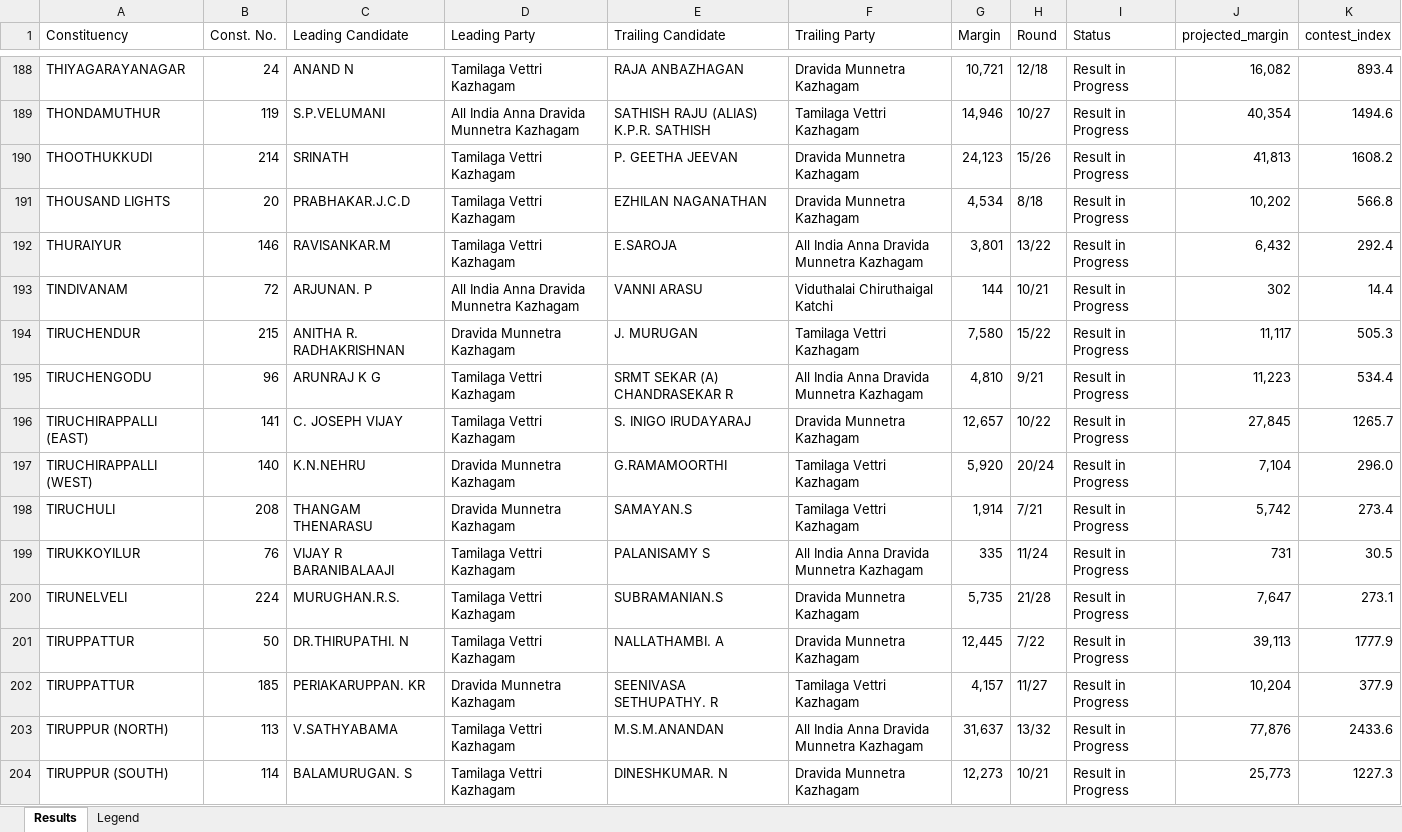
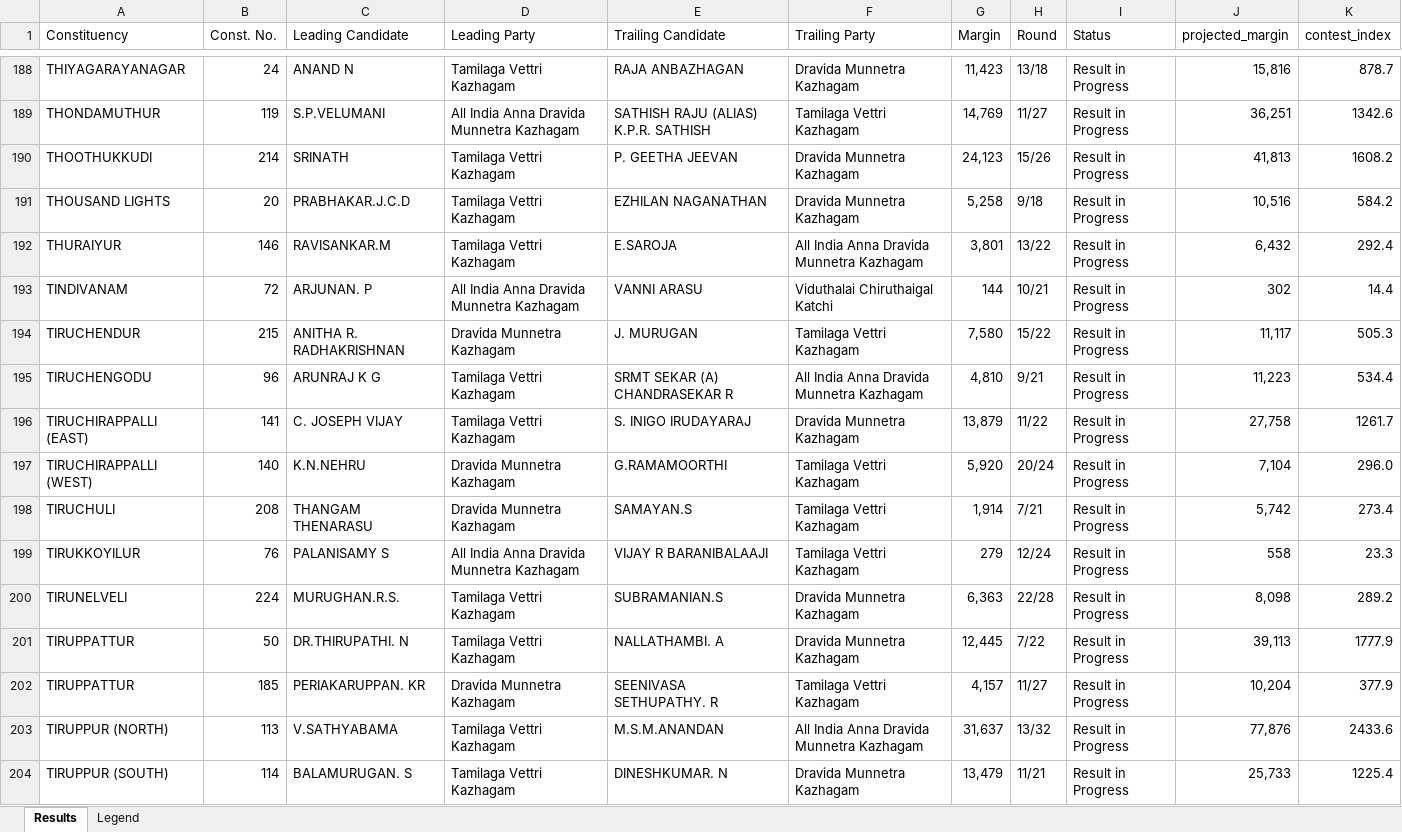
Before and after one commit to gj94/claude-remote, an Excel workbook: tn_election_results_may2026.xlsx, sheet Results, drawn as a sheet; only a part is shown, gaps mark what is left out; values as stored, in another font and other column widths than the file's, no cell formats; the diff covers the shown part only; the diff names each change by its address in the sheet, - before the commit and + after, or states it on an @@ line.

```diff
--- a/tn_election_results_may2026.xlsx (sheet Results)
+++ b/tn_election_results_may2026.xlsx (sheet Results)
-G188 (Margin): 10,721
+G188 (Margin): 11,423
-H188 (Round): 12/18
+H188 (Round): 13/18
-J188 (projected_margin): 16,082
+J188 (projected_margin): 15,816
-K188 (contest_index): 893.4
+K188 (contest_index): 878.7
-G189 (Margin): 14,946
+G189 (Margin): 14,769
-H189 (Round): 10/27
+H189 (Round): 11/27
-J189 (projected_margin): 40,354
+J189 (projected_margin): 36,251
-K189 (contest_index): 1494.6
+K189 (contest_index): 1342.6
-G191 (Margin): 4,534
+G191 (Margin): 5,258
-H191 (Round): 8/18
+H191 (Round): 9/18
-J191 (projected_margin): 10,202
+J191 (projected_margin): 10,516
-K191 (contest_index): 566.8
+K191 (contest_index): 584.2
-G196 (Margin): 12,657
+G196 (Margin): 13,879
-H196 (Round): 10/22
+H196 (Round): 11/22
-J196 (projected_margin): 27,845
+J196 (projected_margin): 27,758
-K196 (contest_index): 1265.7
+K196 (contest_index): 1261.7
-C199 (Leading Candidate): VIJAY R BARANIBALAAJI
+C199 (Leading Candidate): PALANISAMY S
-D199 (Leading Party): Tamilaga Vettri Kazhagam
+D199 (Leading Party): All India Anna Dravida Munnetra Kazhagam
-E199 (Trailing Candidate): PALANISAMY S
+E199 (Trailing Candidate): VIJAY R BARANIBALAAJI
-F199 (Trailing Party): All India Anna Dravida Munnetra Kazhagam
+F199 (Trailing Party): Tamilaga Vettri Kazhagam
-G199 (Margin): 335
+G199 (Margin): 279
-H199 (Round): 11/24
+H199 (Round): 12/24
-J199 (projected_margin): 731
+J199 (projected_margin): 558
-K199 (contest_index): 30.5
+K199 (contest_index): 23.3
-G200 (Margin): 5,735
+G200 (Margin): 6,363
-H200 (Round): 21/28
+H200 (Round): 22/28
-J200 (projected_margin): 7,647
+J200 (projected_margin): 8,098
-K200 (contest_index): 273.1
+K200 (contest_index): 289.2
-G204 (Margin): 12,273
+G204 (Margin): 13,479
-H204 (Round): 10/21
+H204 (Round): 11/21
-J204 (projected_margin): 25,773
+J204 (projected_margin): 25,733
-K204 (contest_index): 1227.3
+K204 (contest_index): 1225.4
```
Also changed, not shown: 357 edited cells elsewhere in this sheet, sheet Legend, cell formats, 2 other files.
